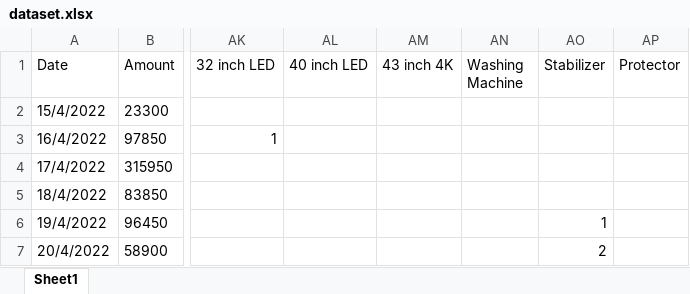
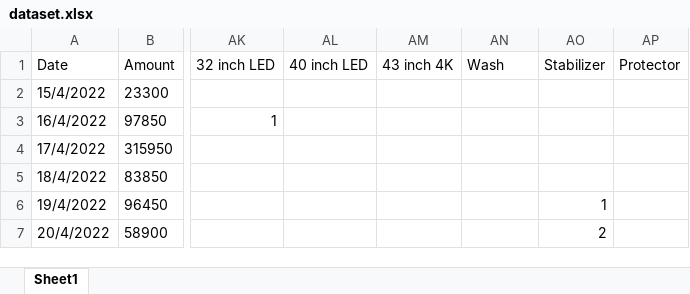
Before and after one commit to IIT-NSTU/Sales-Predictor, an Excel workbook: Development Part/backup/dataset.xlsx, sheet Sheet1, drawn as a sheet; only a part is shown, gaps mark what is left out; values as stored, in another font and other column widths than the file's, no borders; the diff names each change by its address in the sheet, - before the commit and + after, or states it on an @@ line.

Commit message:
dataset backup

```diff
--- a/Development Part/backup/dataset.xlsx (sheet Sheet1)
+++ b/Development Part/backup/dataset.xlsx (sheet Sheet1)
-AN1: Washing Machine
+AN1: Wash
```
Also changed, not shown: 16 other files.
